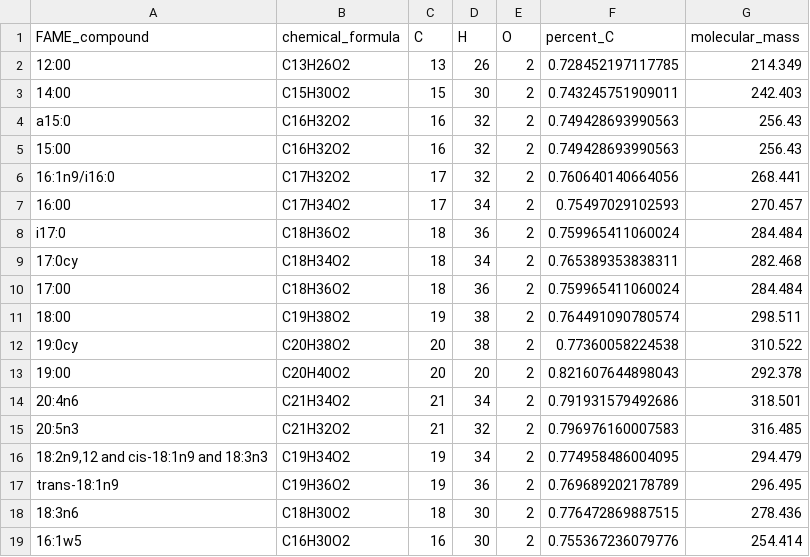
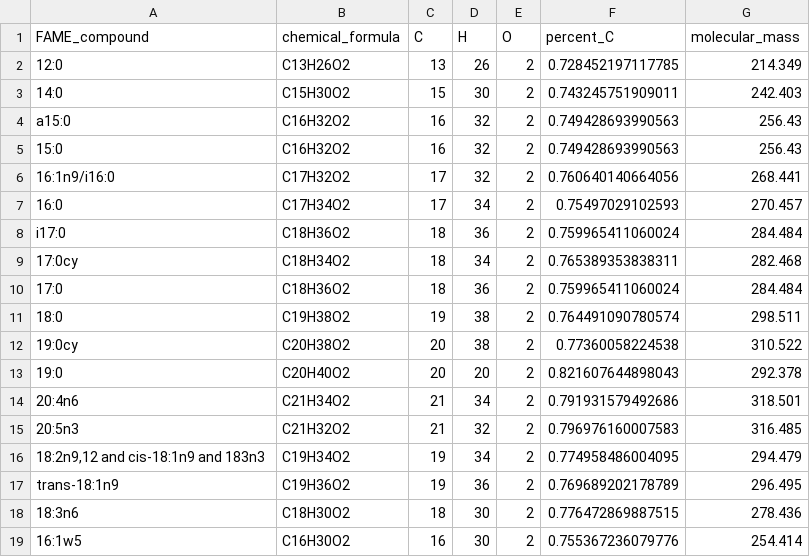
Before and after one commit to kennarewcastle/CR_13C_PLFA_R, a CSV file: FAME_molecular_mass_data.csv, drawn as a sheet.

```diff
--- a/FAME_molecular_mass_data.csv
+++ b/FAME_molecular_mass_data.csv
@@ -1,17 +1,17 @@
 "FAME_compound","chemical_formula","C","H","O","percent_C","molecular_mass"
-"12:00","C13H26O2",13,26,2,0.728452197117785,214.349
-"14:00","C15H30O2",15,30,2,0.743245751909011,242.403
+"12:0","C13H26O2",13,26,2,0.728452197117785,214.349
+"14:0","C15H30O2",15,30,2,0.743245751909011,242.403
 "a15:0","C16H32O2",16,32,2,0.749428693990563,256.43
-"15:00","C16H32O2",16,32,2,0.749428693990563,256.43
+"15:0","C16H32O2",16,32,2,0.749428693990563,256.43
 "16:1n9/i16:0","C17H32O2",17,32,2,0.760640140664056,268.441
-"16:00","C17H34O2",17,34,2,0.75497029102593,270.457
+"16:0","C17H34O2",17,34,2,0.75497029102593,270.457
 "i17:0","C18H36O2",18,36,2,0.759965411060024,284.484
 "17:0cy","C18H34O2",18,34,2,0.765389353838311,282.468
-"17:00","C18H36O2",18,36,2,0.759965411060024,284.484
-"18:00","C19H38O2",19,38,2,0.764491090780574,298.511
+"17:0","C18H36O2",18,36,2,0.759965411060024,284.484
+"18:0","C19H38O2",19,38,2,0.764491090780574,298.511
 "19:0cy","C20H38O2",20,38,2,0.77360058224538,310.522
-"19:00","C20H40O2",20,20,2,0.821607644898043,292.378
+"19:0","C20H40O2",20,20,2,0.821607644898043,292.378
 "20:4n6","C21H34O2",21,34,2,0.791931579492686,318.501
 "20:5n3","C21H32O2",21,32,2,0.796976160007583,316.485
-"18:2n9,12 and cis-18:1n9 and 18:3n3","C19H34O2",19,34,2,0.774958486004095,294.479
+"18:2n9,12 and cis-18:1n9 and 183n3","C19H34O2",19,34,2,0.774958486004095,294.479
 "trans-18:1n9","C19H36O2",19,36,2,0.769689202178789,296.495
```
Also changed, not shown: MASTER_DAT_W_SOIL.csv, Standards_w_PeakArea_C_ratio.csv, 3 other files.
